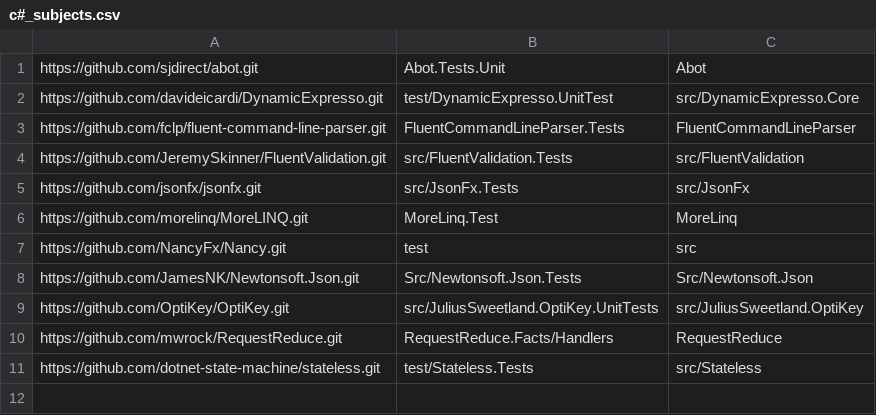
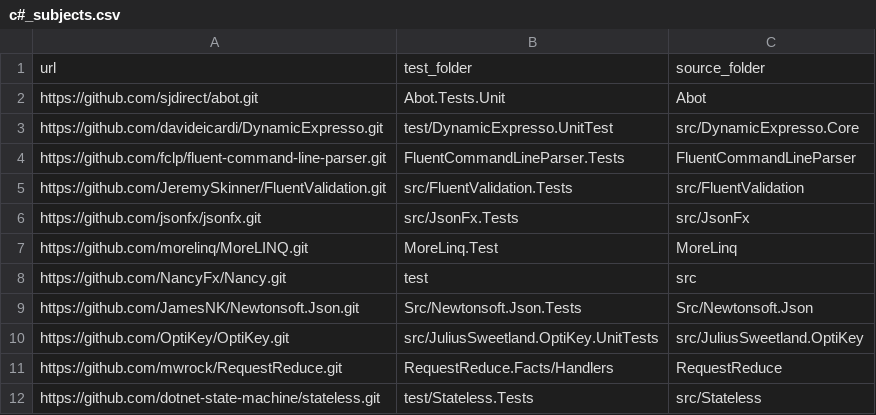
Before and after one commit to GabrieleMaurina/BabelRTS_Evaluation, a CSV file: multilanguage/subjects/c#_subjects.csv, drawn as a sheet.

```diff
--- a/multilanguage/subjects/c#_subjects.csv
+++ b/multilanguage/subjects/c#_subjects.csv
@@ -1 +1,2 @@
+url,test_folder,source_folder
 https://github.com/sjdirect/abot.git,Abot.Tests.Unit,Abot
```
Also changed, not shown: multilanguage/subjects/c++_subjects.csv, multilanguage/subjects/erlang_subjects.csv, 11 other files.
